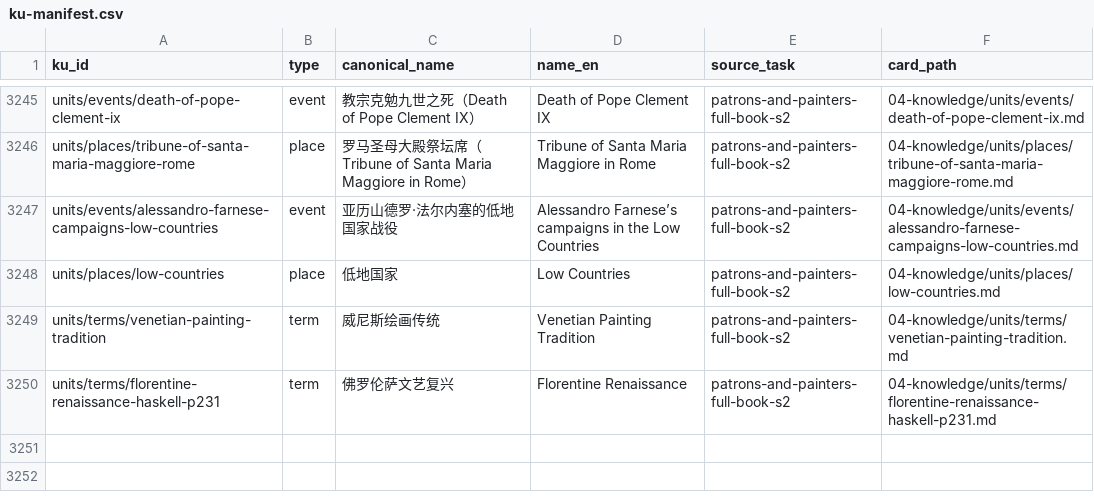
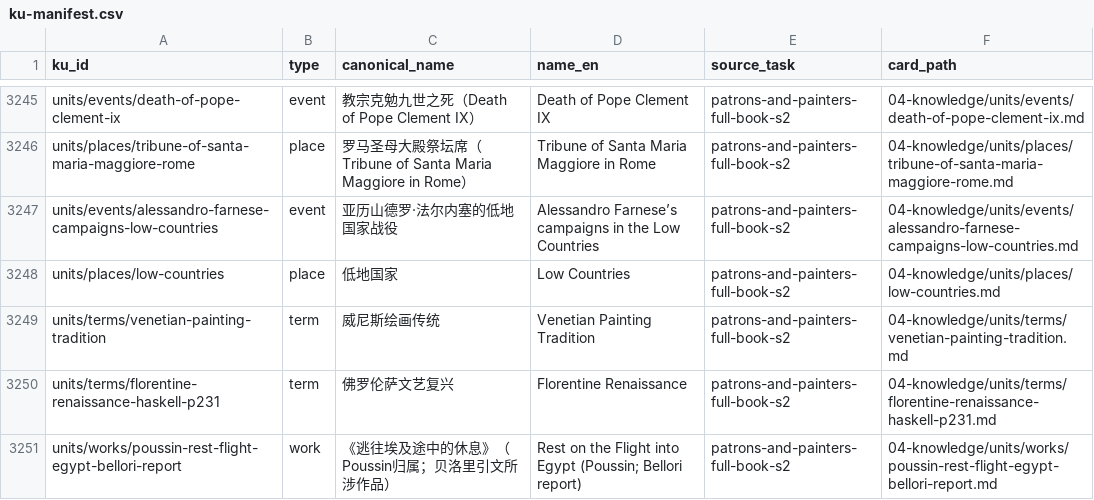
Before and after one commit to fengbaifan/PNP-Final-DATA, a CSV file: 04-knowledge/tables/ku-manifest.csv, drawn as a sheet; only a part is shown, gaps mark what is left out.

Commit message:
Register Poussin Bellori work endpoint

```diff
--- a/04-knowledge/tables/ku-manifest.csv
+++ b/04-knowledge/tables/ku-manifest.csv
@@ -3250 +3250,2 @@ units/terms/venetian-painting-tradition,term,威尼斯绘画传统,Venetian Pain
 units/terms/florentine-renaissance-haskell-p231,term,佛罗伦萨文艺复兴,Florentine Renaissance,patrons-and-painters-full-book-s2,04-knowledge/units/terms/florentine-renaissance-haskell-p231.md
+units/works/poussin-rest-flight-egypt-bellori-report,work,《逃往埃及途中的休息》（Poussin归属；贝洛里引文所涉作品）,Rest on the Flight into Egypt (Poussin; Bellori report),patrons-and-painters-full-book-s2,04-knowledge/units/works/poussin-rest-flight-egypt-bellori-report.md
```
Also changed, not shown: 11 other files.
